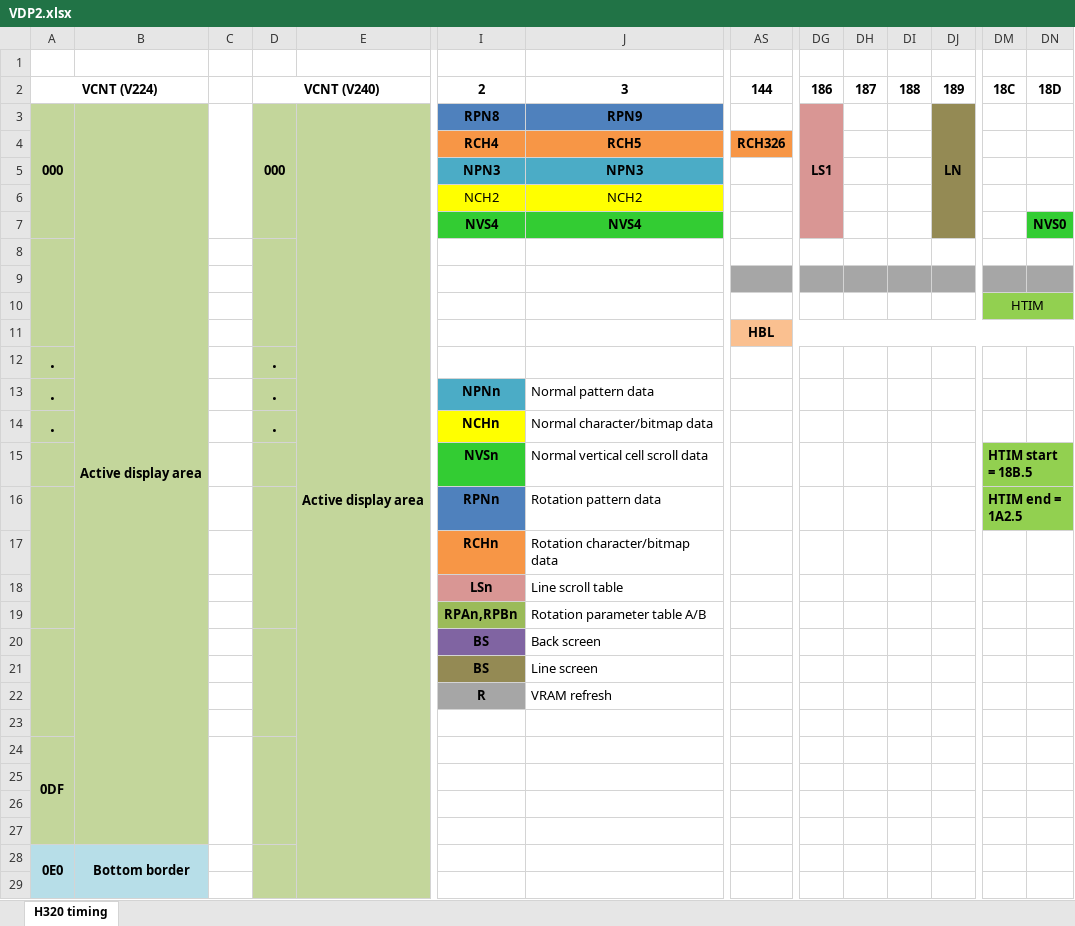
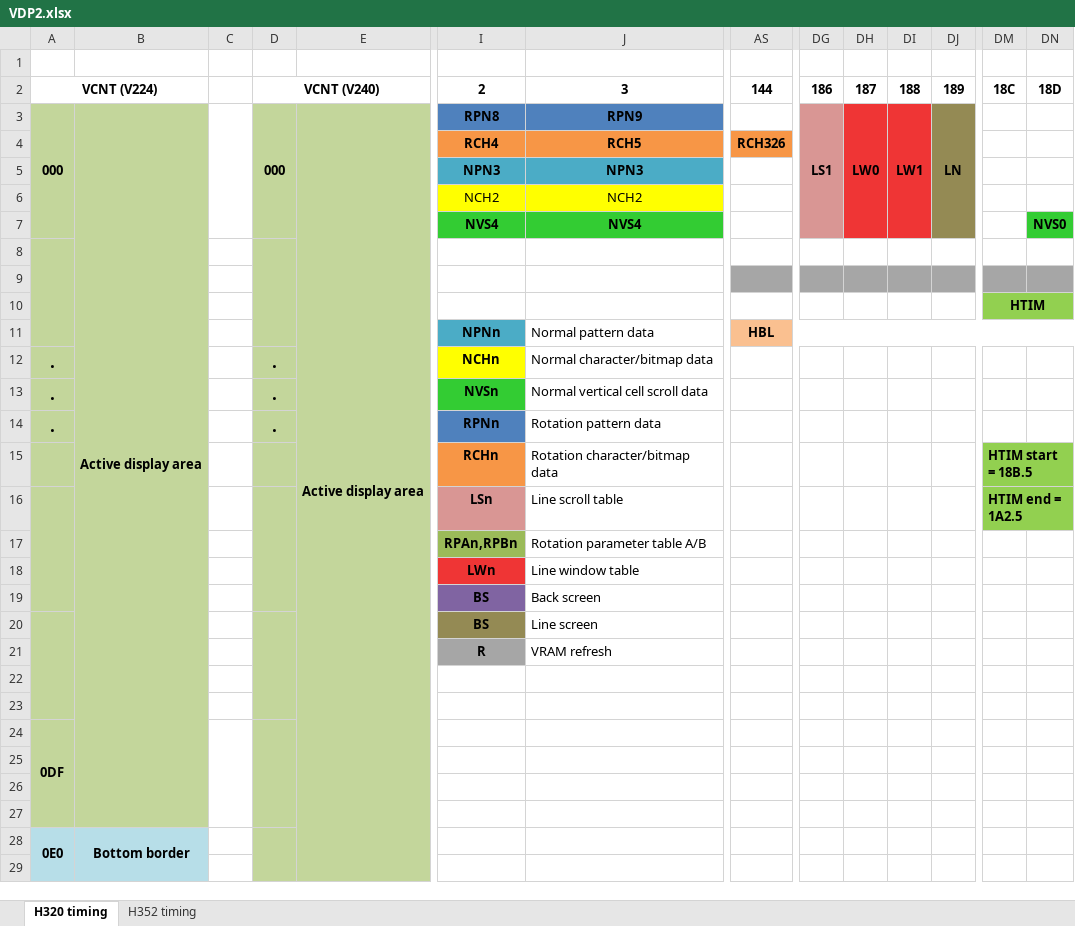
Before and after one commit to srg320/Saturn_hw, an Excel workbook: VDP2/VDP2.xlsx, sheet H320 timing, drawn as a sheet; only a part is shown, gaps mark what is left out; values as stored, in another font and other column widths than the file's, no borders; removed rows and columns are numbered as before the commit, all else as after; rows hold the shown columns only; the diff names each change by its address in the sheet, - before the commit and + after, or states it on an @@ line.

```diff
--- a/VDP2/VDP2.xlsx (sheet H320 timing)
+++ b/VDP2/VDP2.xlsx (sheet H320 timing)
+sheet tab: H352 timing
-DH3: (empty)
+DH3: LW0
-DH3:DI7 fill: none
+DH3:DI7 fill: #EF3535
+DH3:DH7 merged
-DI3: (empty)
+DI3: LW1
+DI3:DI7 merged
-DM10 bold: off
+DM10 bold: on
-row 11:  |  |  |  |  |  |  | HBL
-row 12: . |  |  | .
-row 13: . |  |  | . |  | NPNn | Normal pattern data
+row 11:  |  |  |  |  | NPNn | Normal pattern data | HBL
-row 15:  |  |  |  |  | NVSn | Normal vertical cell scroll data |  |  |  |  |  | HTIM start = 18B.5
-row 16:  |  |  |  |  | RPNn | Rotation pattern data |  |  |  |  |  | HTIM end = 1A2.5
+row 13: . |  |  | . |  | NVSn | Normal vertical cell scroll data
+row 14: . |  |  | . |  | RPNn | Rotation pattern data
-DM15: (empty)
+DM15: HTIM start = 18B.5
-DM15:DN16 fill: none
+DM15:DN16 fill: #92D050
+DM15:DN15 merged
+A16:A19 merged
+D16:D19 merged
-DM16: (empty)
+DM16: HTIM end = 1A2.5
+DM16:DN16 merged
+row 18:  |  |  |  |  | LWn | Line window table
-A20:A23 merged
-D20:D23 merged
+A20:A23 merged
+D20:D23 merged
+row 22: (empty)
```
